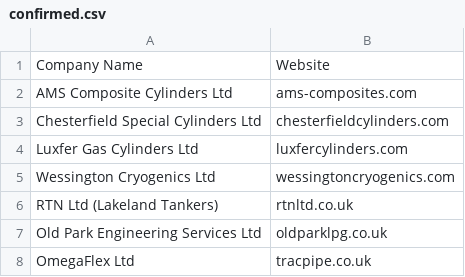
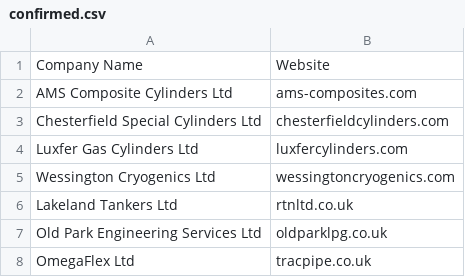
Before and after one commit to saijkp/supplier_intel, a CSV file: data/source_files/gas_cylinder_7/confirmed.csv, drawn as a sheet.

```diff
--- a/data/source_files/gas_cylinder_7/confirmed.csv
+++ b/data/source_files/gas_cylinder_7/confirmed.csv
@@ -5,3 +5,3 @@ Luxfer Gas Cylinders Ltd,luxfercylinders.com
 Wessington Cryogenics Ltd,wessingtoncryogenics.com
-RTN Ltd (Lakeland Tankers),rtnltd.co.uk
+Lakeland Tankers Ltd,rtnltd.co.uk
 Old Park Engineering Services Ltd,oldparklpg.co.uk
```
Also changed, not shown: 1 other file.
